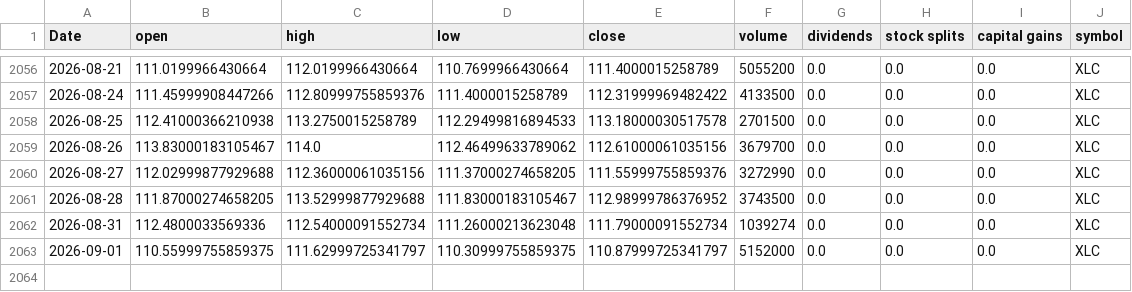
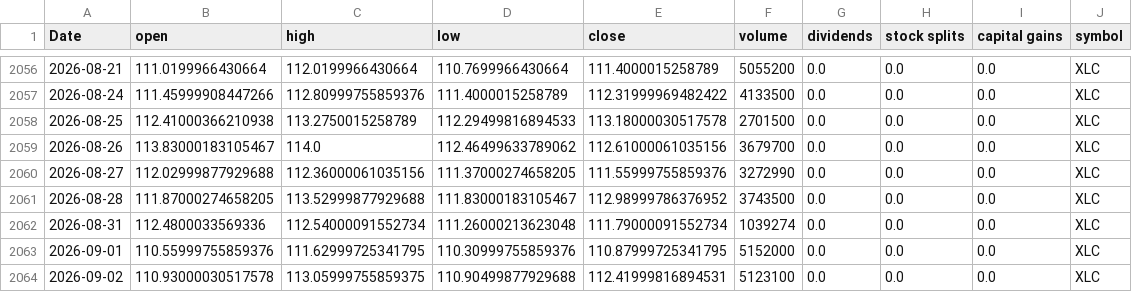
Before and after one commit to Akishai18/SignalM, a CSV file: data/sectors/xlc_data.csv, drawn as a sheet; only a part is shown, gaps mark what is left out.

```diff
--- a/data/sectors/xlc_data.csv
+++ b/data/sectors/xlc_data.csv
@@ -2062,2 +2062,3 @@ Date,open,high,low,close,volume,dividends,stock splits,capital gains,symbol
 2026-08-31,112.4800033569336,112.54000091552734,111.26000213623048,111.79000091552734,1039274,0.0,0.0,0.0,XLC
-2026-09-01,110.55999755859375,111.62999725341797,110.30999755859375,110.87999725341797,5152000,0.0,0.0,0.0,XLC
+2026-09-01,110.55999755859376,111.62999725341795,110.30999755859376,110.87999725341795,5152000,0.0,0.0,0.0,XLC
+2026-09-02,110.93000030517578,113.05999755859375,110.90499877929688,112.41999816894531,5123100,0.0,0.0,0.0,XLC
```
Also changed, not shown: data/sectors/xlf_data.csv, data/sectors/xli_data.csv, 45 other files.
